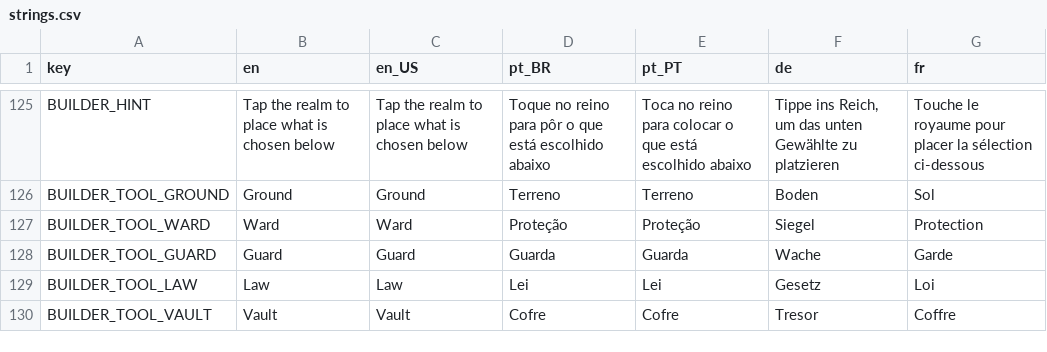
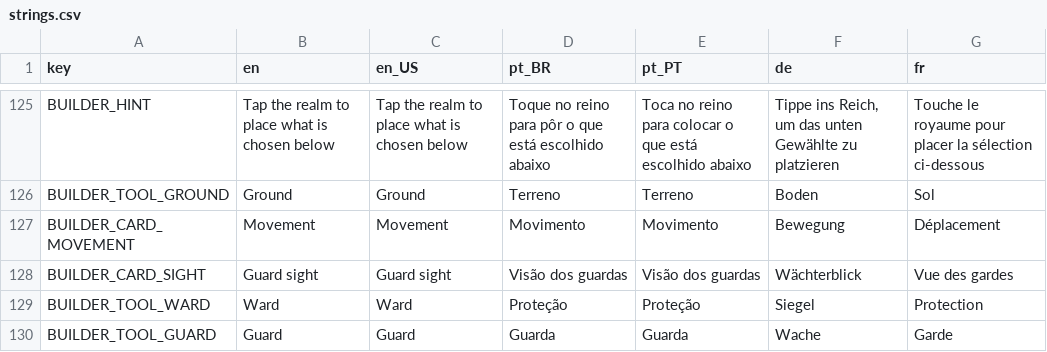
Before and after one commit to Fbba7/Ruleborn, a CSV file: client/i18n/strings.csv, drawn as a sheet; only a part is shown, gaps mark what is left out; the shorter side is filled out with more unchanged rows; the diff names each change by its address in the sheet, - before the commit and + after, or states it on an @@ line.

```diff
--- a/client/i18n/strings.csv
+++ b/client/i18n/strings.csv
+row 127: BUILDER_CARD_MOVEMENT | Movement | Movement | Movimento | Movimento | Bewegung | Déplacement
+row 128: BUILDER_CARD_SIGHT | Guard sight | Guard sight | Visão dos guardas | Visão dos guardas | Wächterblick | Vue des gardes
```
Also changed, not shown: 6 other files.
